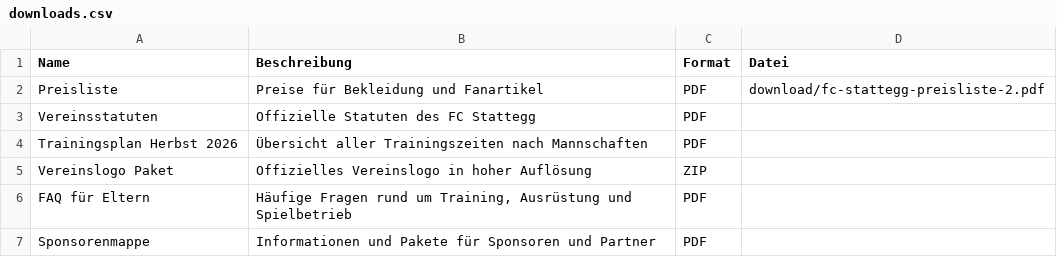
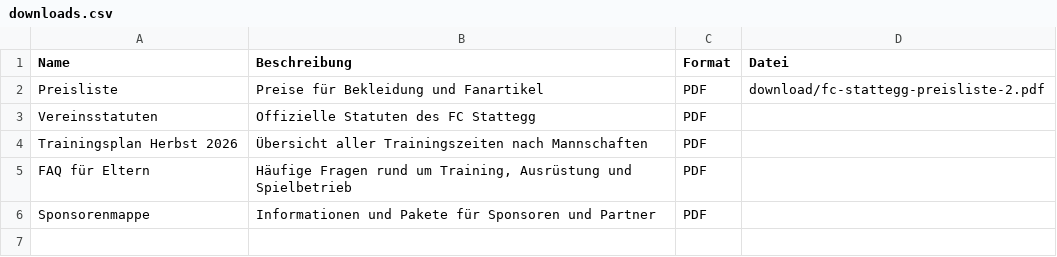
Before and after one commit to tweiss-1/fcstattegg, a CSV file: data/downloads.csv, drawn as a sheet; the diff names each change by its address in the sheet, - before the commit and + after, or states it on an @@ line.

Commit message:
Downloads

```diff
--- a/data/downloads.csv
+++ b/data/downloads.csv
-row 5: Vereinslogo Paket | Offizielles Vereinslogo in hoher Auflösung | ZIP
```
